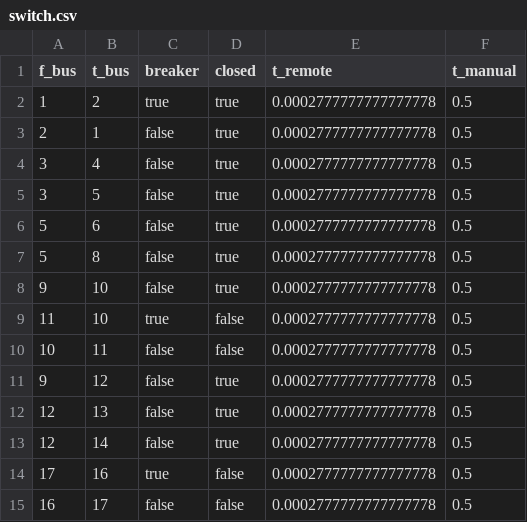
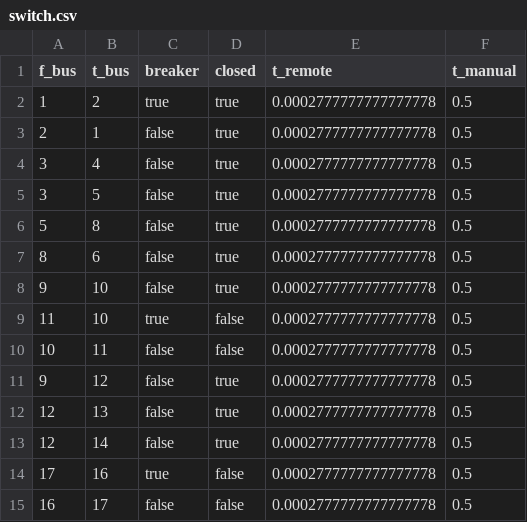
Before and after one commit to SINTEF-Power-system-asset-management/RelDist.jl, a CSV file: examples/summer_intern_data/switch.csv, drawn as a sheet; removed rows and columns are numbered as before the commit, all else as after; the diff names each change by its address in the sheet, - before the commit and + after, or states it on an @@ line.

```diff
--- a/examples/summer_intern_data/switch.csv
+++ b/examples/summer_intern_data/switch.csv
-row 6: 5 | 6 | false | true | 0.0002777777777777778 | 0.5
+row 7: 8 | 6 | false | true | 0.0002777777777777778 | 0.5
```
Also changed, not shown: examples/summer_intern_data/branch.csv, examples/summer_intern_data/gen.csv, 19 other files.
